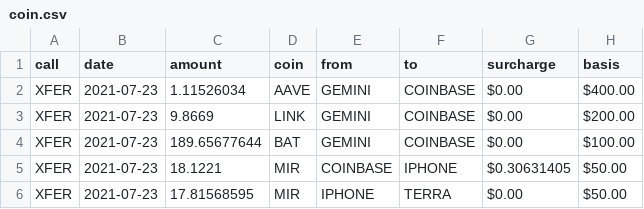
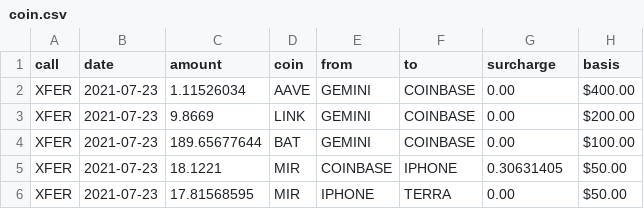
Before and after one commit to logicalgraphs/CryptoCoin, a CSV file: data-files/transfers/2021-07-23/coin.csv, drawn as a sheet.

Commit message:
Updated transfers: surcharges are in coin, not USD

```diff
--- a/data-files/transfers/2021-07-23/coin.csv
+++ b/data-files/transfers/2021-07-23/coin.csv
@@ -1,6 +1,6 @@
 call,date,amount,coin,from,to,surcharge,basis
-XFER,2021-07-23,1.11526034,AAVE,GEMINI,COINBASE,$0.00,$400.00
-XFER,2021-07-23,9.8669,LINK,GEMINI,COINBASE,$0.00,$200.00
-XFER,2021-07-23,189.65677644,BAT,GEMINI,COINBASE,$0.00,$100.00
-XFER,2021-07-23,18.1221,MIR,COINBASE,IPHONE,$0.30631405,$50.00
-XFER,2021-07-23,17.81568595,MIR,IPHONE,TERRA,$0.00,$50.00
+XFER,2021-07-23,1.11526034,AAVE,GEMINI,COINBASE,0.00,$400.00
+XFER,2021-07-23,9.8669,LINK,GEMINI,COINBASE,0.00,$200.00
+XFER,2021-07-23,189.65677644,BAT,GEMINI,COINBASE,0.00,$100.00
+XFER,2021-07-23,18.1221,MIR,COINBASE,IPHONE,0.30631405,$50.00
+XFER,2021-07-23,17.81568595,MIR,IPHONE,TERRA,0.00,$50.00
```
Also changed, not shown: data-files/transfers/2021-07-21/coin.csv, 3 other files.
